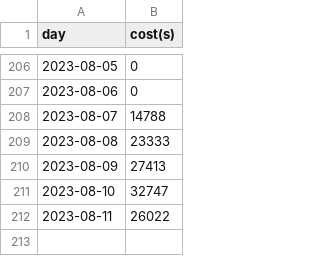
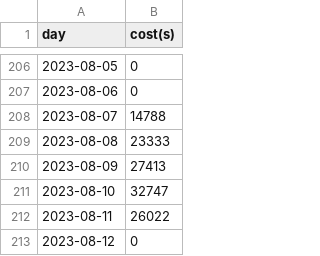
Before and after one commit to chensoul/chensoul, a CSV file: data/coding.csv, drawn as a sheet; only a part is shown, gaps mark what is left out.

```diff
--- a/data/coding.csv
+++ b/data/coding.csv
@@ -212 +212,2 @@ day,cost(s)
 2023-08-11,26022
+2023-08-12,0
```
